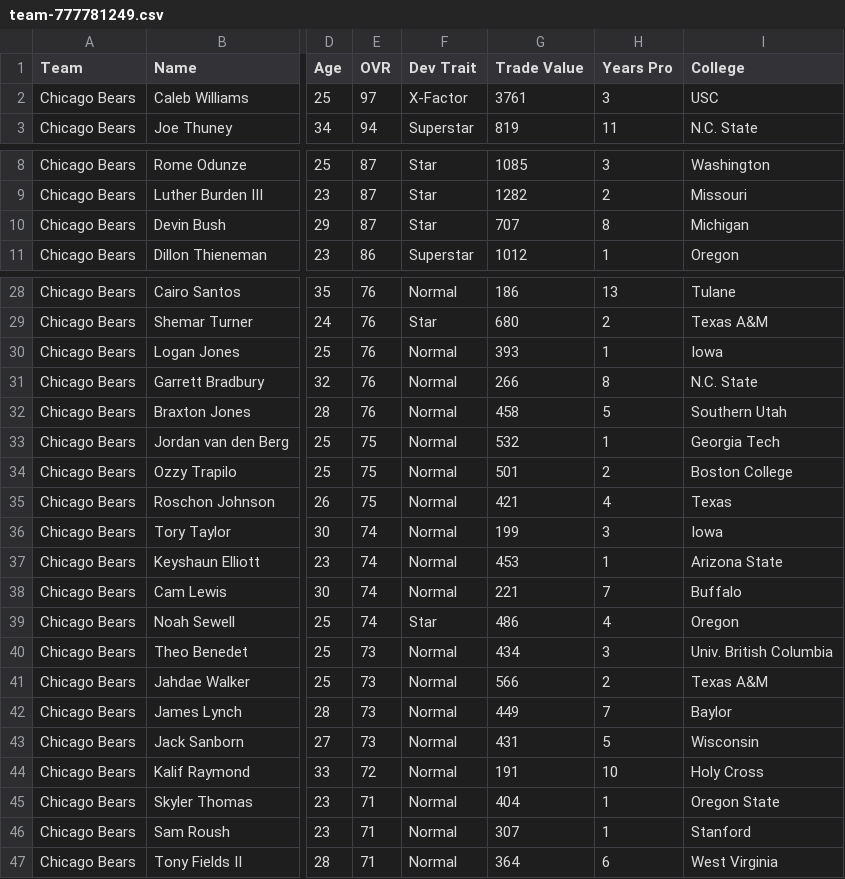
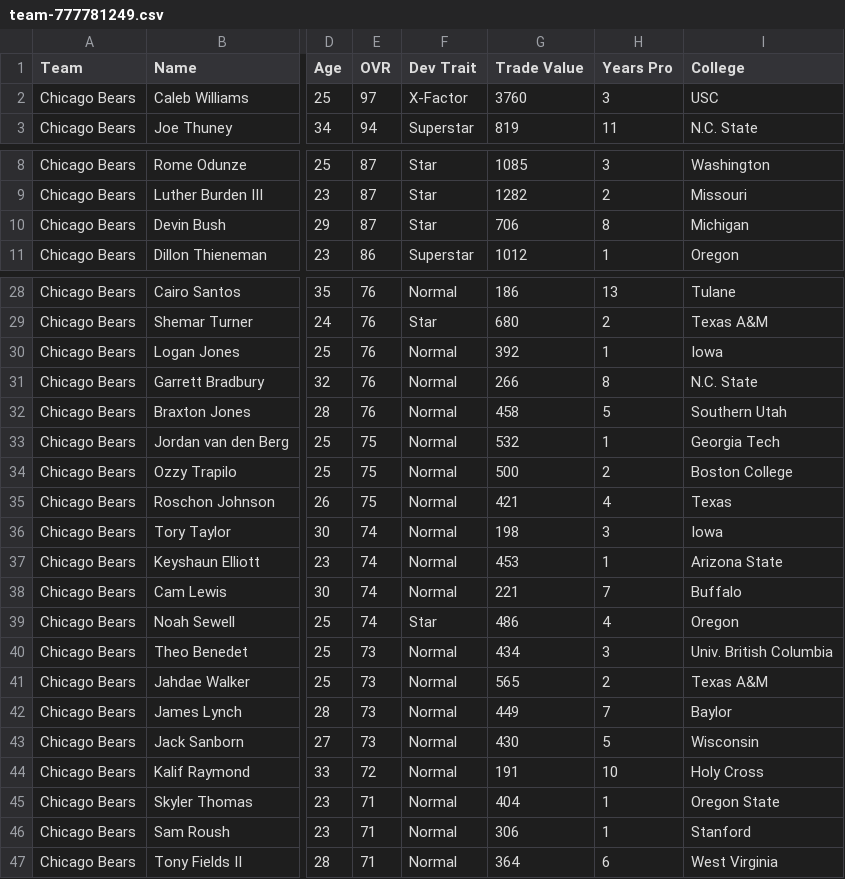
Before and after one commit to elite32/elite32.github.io, a CSV file: csv/team-777781249.csv, drawn as a sheet; only a part is shown, gaps mark what is left out; the diff covers the shown part only; the diff names each change by its address in the sheet, - before the commit and + after, or states it on an @@ line.

```diff
--- a/csv/team-777781249.csv
+++ b/csv/team-777781249.csv
-G2 (Trade Value): 3761
+G2 (Trade Value): 3760
-G10 (Trade Value): 707
+G10 (Trade Value): 706
-G30 (Trade Value): 393
+G30 (Trade Value): 392
-G34 (Trade Value): 501
+G34 (Trade Value): 500
-G36 (Trade Value): 199
+G36 (Trade Value): 198
-G41 (Trade Value): 566
+G41 (Trade Value): 565
-G43 (Trade Value): 431
+G43 (Trade Value): 430
-G46 (Trade Value): 307
+G46 (Trade Value): 306
```
Also changed, not shown: 1 edited cell elsewhere in this file, csv/all-players.csv, csv/team-777781248.csv, 33 other files.
